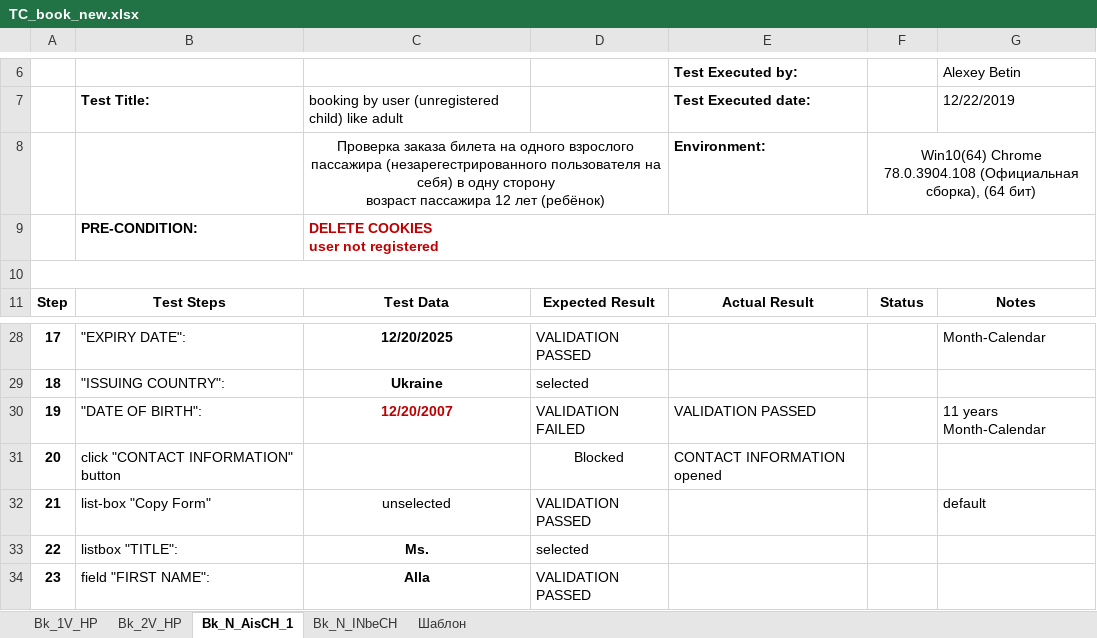
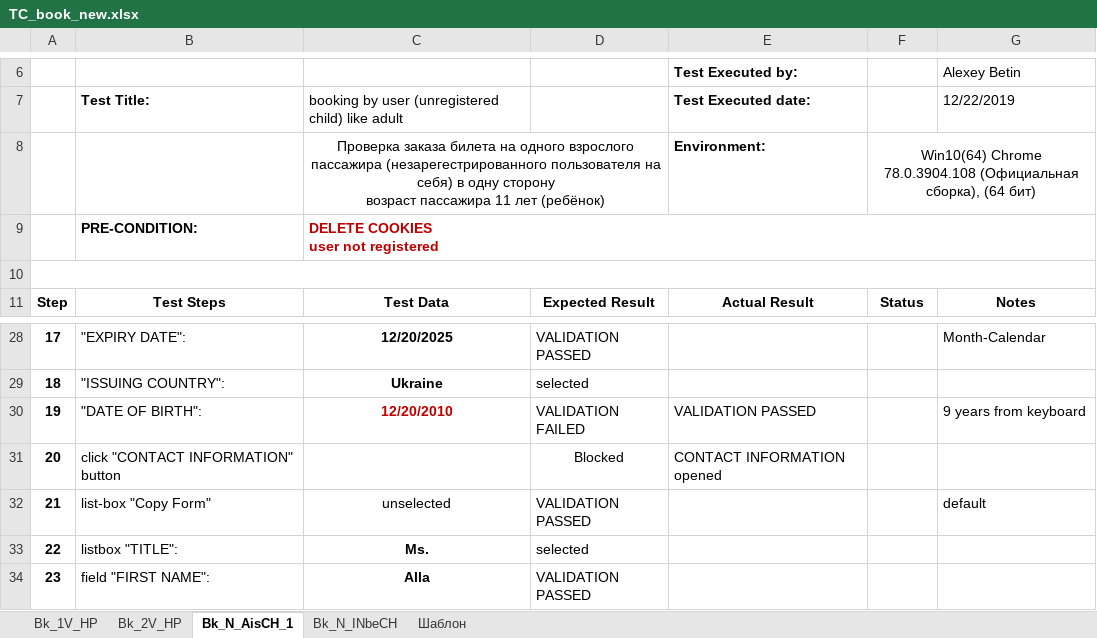
Before and after one commit to ambu550/Booking_Project, an Excel workbook: _3/TC/TC_book_new.xlsx, sheet Bk_N_AisCH_1, drawn as a sheet; only a part is shown, gaps mark what is left out; values as stored, in another font and other column widths than the file's, no borders; conditional formats not drawn; the diff names each change by its address in the sheet, - before the commit and + after, or states it on an @@ line.

```diff
--- a/_3/TC/TC_book_new.xlsx (sheet Bk_N_AisCH_1)
+++ b/_3/TC/TC_book_new.xlsx (sheet Bk_N_AisCH_1)
-C8: …возраст пассажира 12 лет (ребёнок)
+C8: …возраст пассажира 11 лет (ребёнок)
-C30: 12/20/2007
+C30: 12/20/2010
-G30: 11 years Month-Calendar
+G30: 9 years from keyboard
```
Also changed, not shown: sheet Bk_N_INbeCH, sheet Bk_2V_HP, _3/ChL_Покупка_Билета_демо.xlsx, _3/СhL_Регистрации_пассажиров.xlsx, 7 other files.
